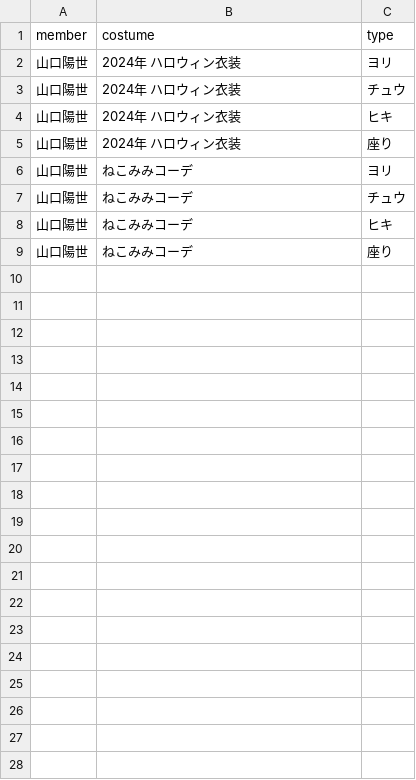
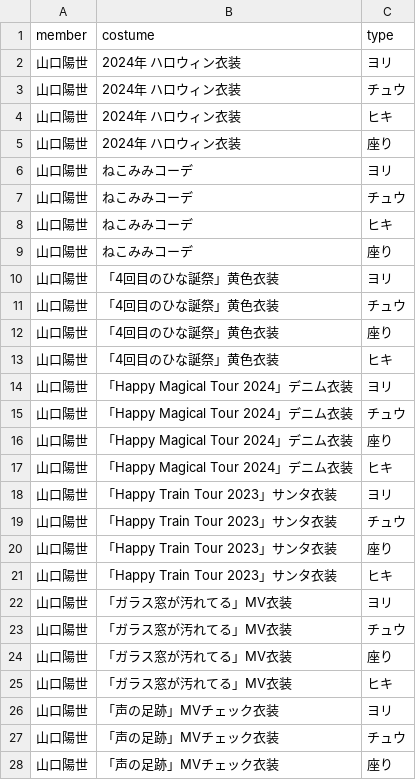
Before and after one commit to rikuto-seo/SP-colle-app, a CSV file: members_csv/hinatazaka/山口陽世.csv, drawn as a sheet; only a part is shown; the diff covers the shown part only.

```diff
--- a/members_csv/hinatazaka/山口陽世.csv
+++ b/members_csv/hinatazaka/山口陽世.csv
@@ -9 +9,20 @@ member,costume,type
 山口陽世,ねこみみコーデ,座り
+山口陽世,「4回目のひな誕祭」黄色衣装,ヨリ
+山口陽世,「4回目のひな誕祭」黄色衣装,チュウ
+山口陽世,「4回目のひな誕祭」黄色衣装,座り
+山口陽世,「4回目のひな誕祭」黄色衣装,ヒキ
+山口陽世,「Happy Magical Tour 2024」デニム衣装,ヨリ
+山口陽世,「Happy Magical Tour 2024」デニム衣装,チュウ
+山口陽世,「Happy Magical Tour 2024」デニム衣装,座り
+山口陽世,「Happy Magical Tour 2024」デニム衣装,ヒキ
+山口陽世,「Happy Train Tour 2023」サンタ衣装,ヨリ
+山口陽世,「Happy Train Tour 2023」サンタ衣装,チュウ
+山口陽世,「Happy Train Tour 2023」サンタ衣装,座り
+山口陽世,「Happy Train Tour 2023」サンタ衣装,ヒキ
+山口陽世,「ガラス窓が汚れてる」MV衣装,ヨリ
+山口陽世,「ガラス窓が汚れてる」MV衣装,チュウ
+山口陽世,「ガラス窓が汚れてる」MV衣装,座り
+山口陽世,「ガラス窓が汚れてる」MV衣装,ヒキ
+山口陽世,「声の足跡」MVチェック衣装,ヨリ
+山口陽世,「声の足跡」MVチェック衣装,チュウ
+山口陽世,「声の足跡」MVチェック衣装,座り
```
Also changed, not shown: 37 added rows elsewhere in this file, members_csv/hinatazaka/丹生明里.csv, members_csv/hinatazaka/佐々木久美.csv, 33 other files.
